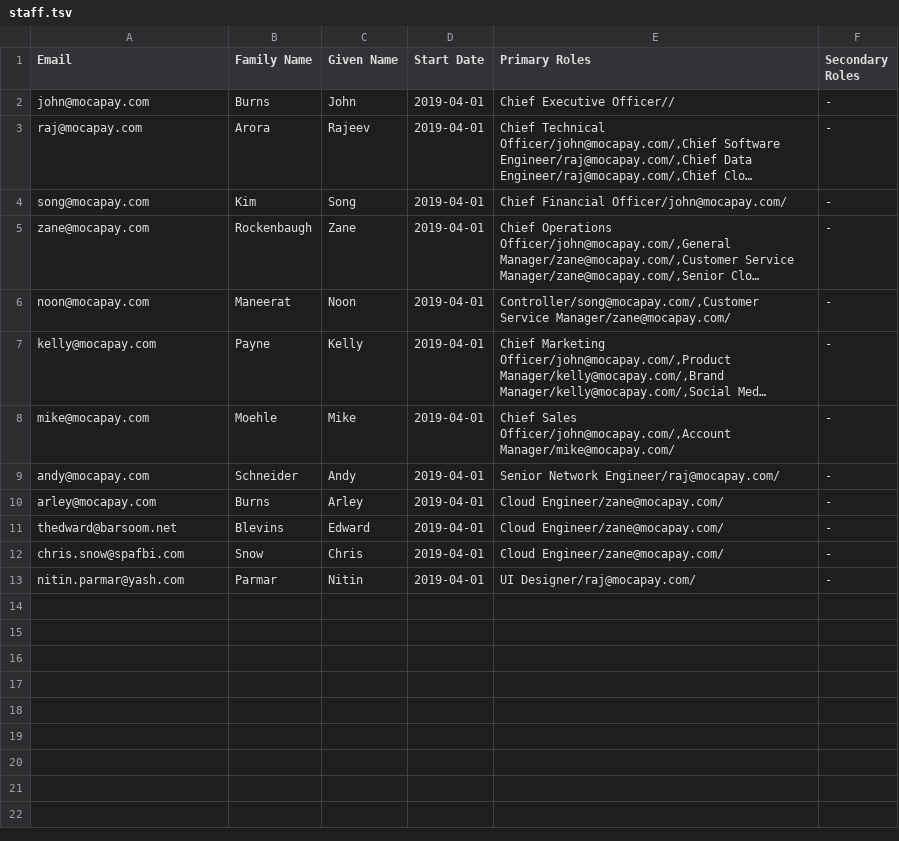
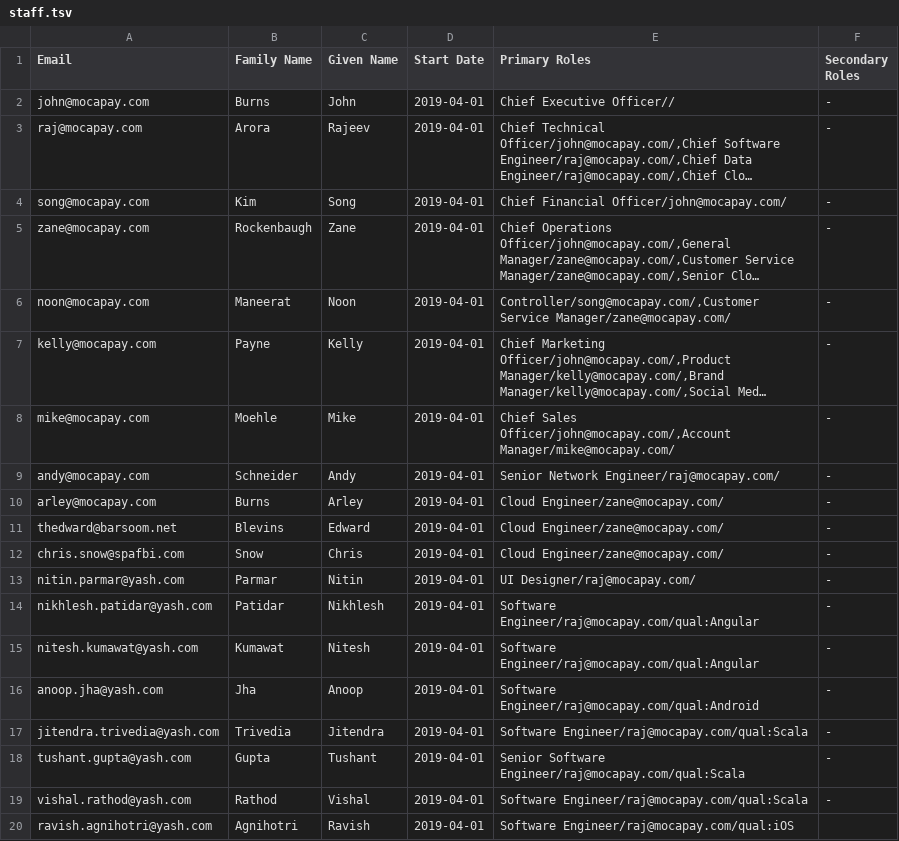
Before and after one commit to mocafinancial/moca-financial, a TSV file: staff.tsv, drawn as a sheet; long unchanged cells end in …; the diff names each change by its address in the sheet, - before the commit and + after, or states it on an @@ line.

Commit message:
first draft done

```diff
--- a/staff.tsv
+++ b/staff.tsv
+row 14: nikhlesh.patidar@yash.com | Patidar | Nikhlesh | 2019-04-01 | Software Engineer/raj@mocapay.com/qual:Angular | -
+row 15: nitesh.kumawat@yash.com | Kumawat | Nitesh | 2019-04-01 | Software Engineer/raj@mocapay.com/qual:Angular | -
+row 16: anoop.jha@yash.com | Jha | Anoop | 2019-04-01 | Software Engineer/raj@mocapay.com/qual:Android | -
+row 17: jitendra.trivedia@yash.com | Trivedia | Jitendra | 2019-04-01 | Software Engineer/raj@mocapay.com/qual:Scala | -
+row 18: tushant.gupta@yash.com | Gupta | Tushant | 2019-04-01 | Senior Software Engineer/raj@mocapay.com/qual:Scala | -
+row 19: vishal.rathod@yash.com | Rathod | Vishal | 2019-04-01 | Software Engineer/raj@mocapay.com/qual:Scala | -
+row 20: ravish.agnihotri@yash.com | Agnihotri | Ravish | 2019-04-01 | Software Engineer/raj@mocapay.com/qual:iOS
```
